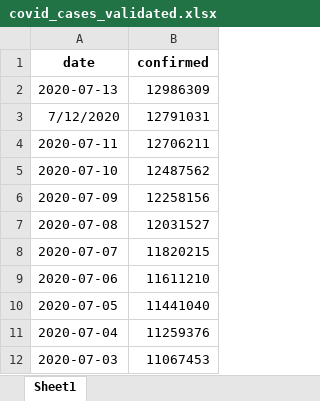
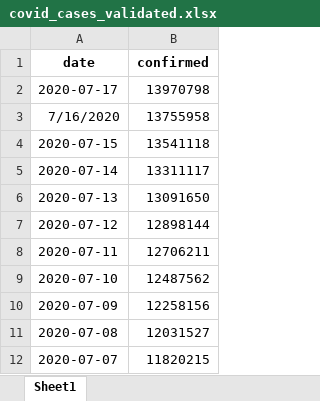
Before and after one commit to prav2508/Covid-Central_Intel, an Excel workbook: data_frame_csv/covid_cases_validated.xlsx, sheet Sheet1, drawn as a sheet; only a part is shown; the shorter side is filled out with more unchanged rows; values as stored, in another font and other column widths than the file's, no borders; removed rows and columns are numbered as before the commit, all else as after; the diff names each change by its address in the sheet, - before the commit and + after, or states it on an @@ line.

```diff
--- a/data_frame_csv/covid_cases_validated.xlsx (sheet Sheet1)
+++ b/data_frame_csv/covid_cases_validated.xlsx (sheet Sheet1)
+row 2: 2020-07-17 | 13970798
+row 3: 7/16/2020 | 13755958
+row 4: 2020-07-15 | 13541118
+row 5: 2020-07-14 | 13311117
-B6 (confirmed): 12986309
+B6 (confirmed): 13091650
-row 3: 7/12/2020 | 12791031
+row 7: 2020-07-12 | 12898144
```
Also changed, not shown: 1 other file.
